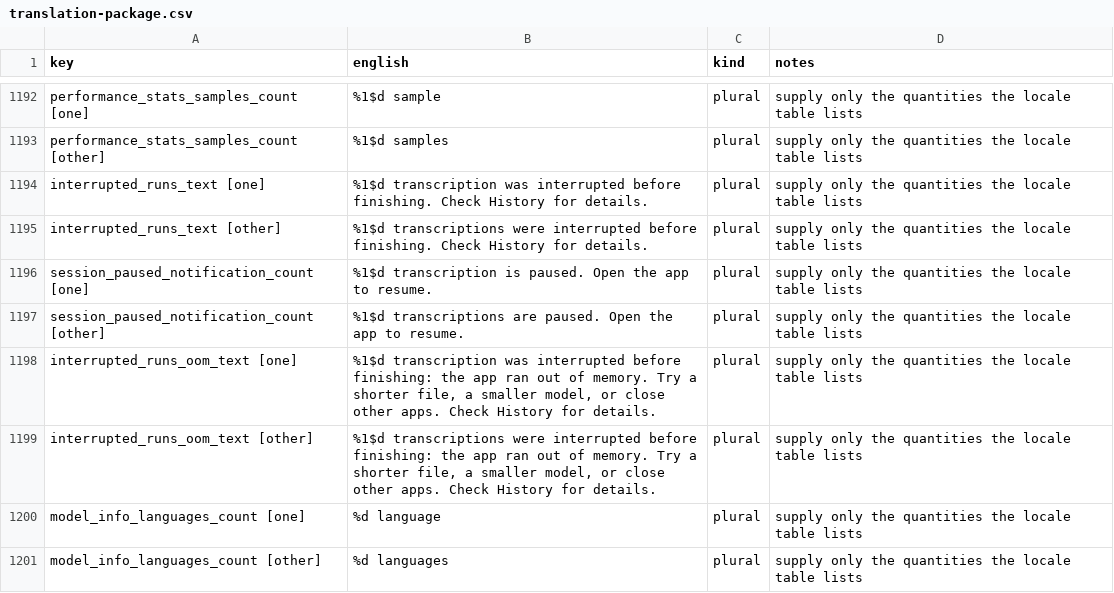
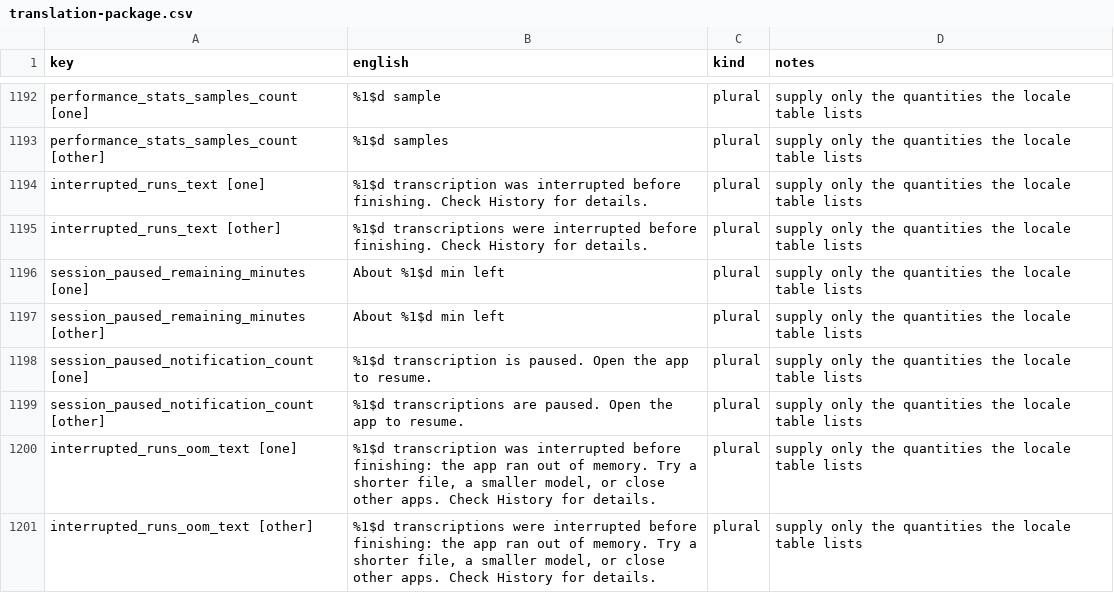
Before and after one commit to RisorseArtificiali/anti-vocale, a CSV file: docs/i18n/translation-package.csv, drawn as a sheet; only a part is shown, gaps mark what is left out; the shorter side is filled out with more unchanged rows.

```diff
--- a/docs/i18n/translation-package.csv
+++ b/docs/i18n/translation-package.csv
@@ -1195,2 +1195,4 @@ interrupted_runs_text [one],%1$d transcription was interrupted before finishing.
 interrupted_runs_text [other],%1$d transcriptions were interrupted before finishing. Check History for details.,plural,supply only the quantities the locale table lists
+session_paused_remaining_minutes [one],About %1$d min left,plural,supply only the quantities the locale table lists
+session_paused_remaining_minutes [other],About %1$d min left,plural,supply only the quantities the locale table lists
 session_paused_notification_count [one],%1$d transcription is paused. Open the app to resume.,plural,supply only the quantities the locale table lists
```
Also changed, not shown: 29 other files.
